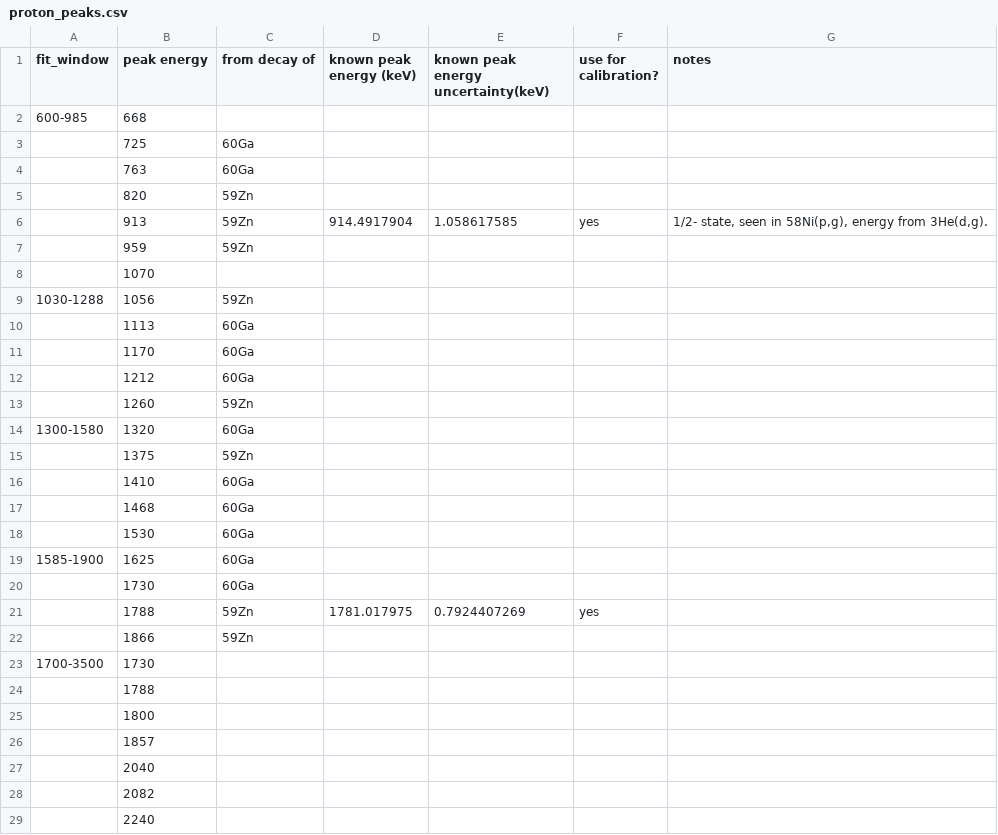
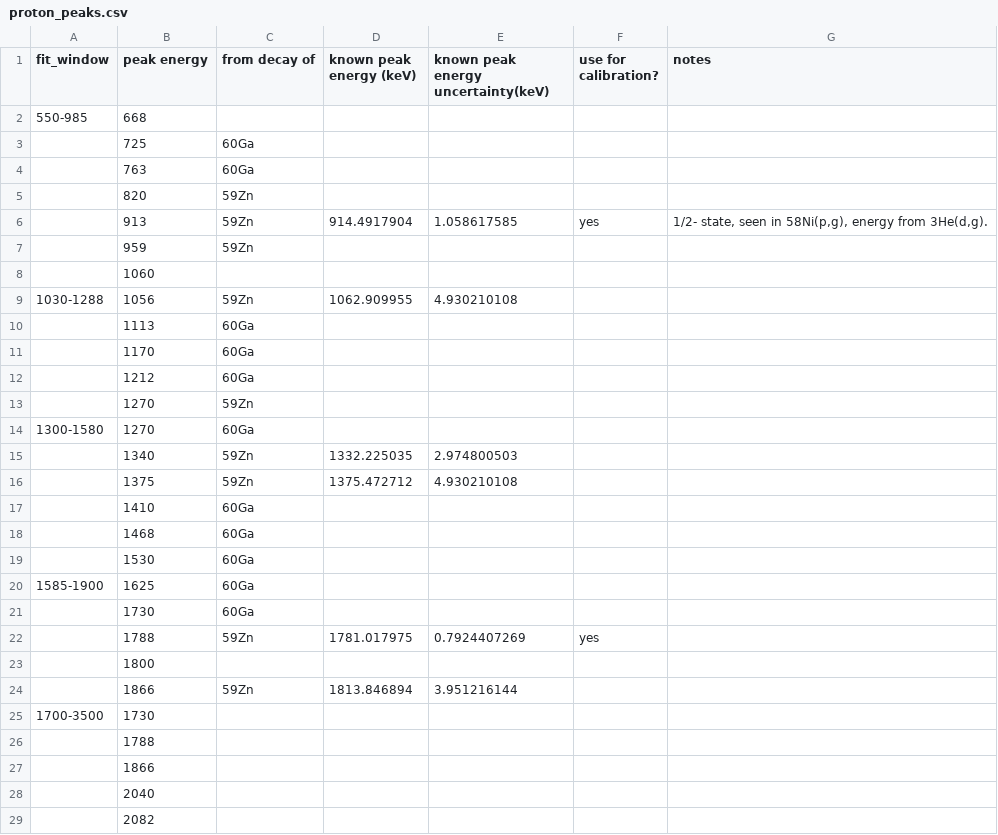
Before and after one commit to GADGET-group/gadget_data_analysis, a CSV file: e23035_analysis/tpc_spectrum_fitting/proton_peaks.csv, drawn as a sheet; only a part is shown; the shorter side is filled out with more unchanged rows.

```diff
--- a/e23035_analysis/tpc_spectrum_fitting/proton_peaks.csv
+++ b/e23035_analysis/tpc_spectrum_fitting/proton_peaks.csv
@@ -1,3 +1,3 @@
 fit_window,peak energy,from decay of,known peak energy (keV),known peak energy uncertainty(keV),use for calibration?,notes
-600-985,668,,,,,
+550-985,668,,,,,
 ,725,60Ga,,,,
@@ -7,4 +7,4 @@ fit_window,peak energy,from decay of,known peak energy (keV),known peak energy u
 ,959,59Zn,,,,
-,1070,,,,,
-1030-1288,1056,59Zn,,,,
+,1060,,,,,
+1030-1288,1056,59Zn,1062.909955,4.930210108,,
 ,1113,60Ga,,,,
@@ -12,5 +12,6 @@ fit_window,peak energy,from decay of,known peak energy (keV),known peak energy u
 ,1212,60Ga,,,,
-,1260,59Zn,,,,
-1300-1580,1320,60Ga,,,,
-,1375,59Zn,,,,
+,1270,59Zn,,,,
+1300-1580,1270,60Ga,,,,
+,1340,59Zn,1332.225035,2.974800503,,
+,1375,59Zn,1375.472712,4.930210108,,
 ,1410,60Ga,,,,
@@ -21,7 +22,7 @@ fit_window,peak energy,from decay of,known peak energy (keV),known peak energy u
 ,1788,59Zn,1781.017975,0.7924407269,yes,
-,1866,59Zn,,,,
+,1800,,,,,
+,1866,59Zn,1813.846894,3.951216144,,
 1700-3500,1730,,,,,
 ,1788,,,,,
-,1800,,,,,
-,1857,,,,,
+,1866,,,,,
 ,2040,,,,,
```
Also changed, not shown: 3 other files.
